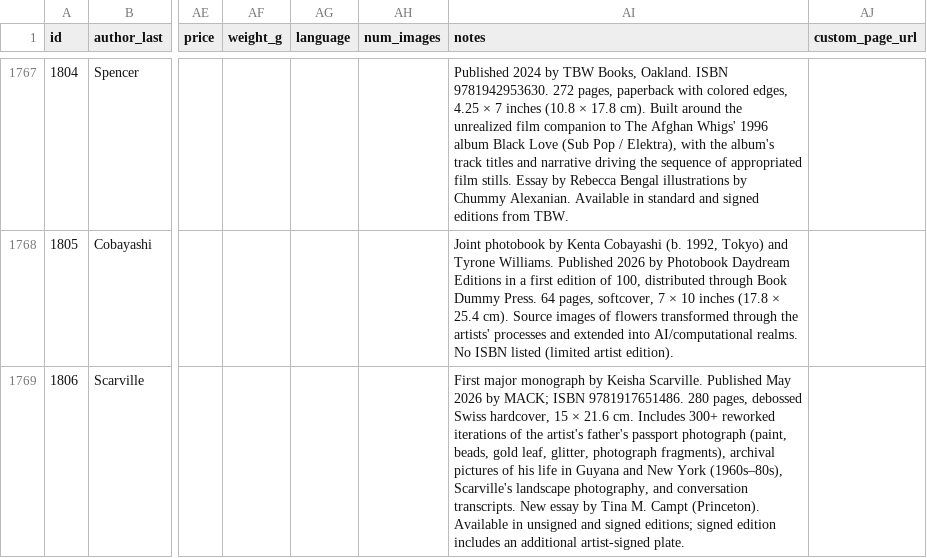
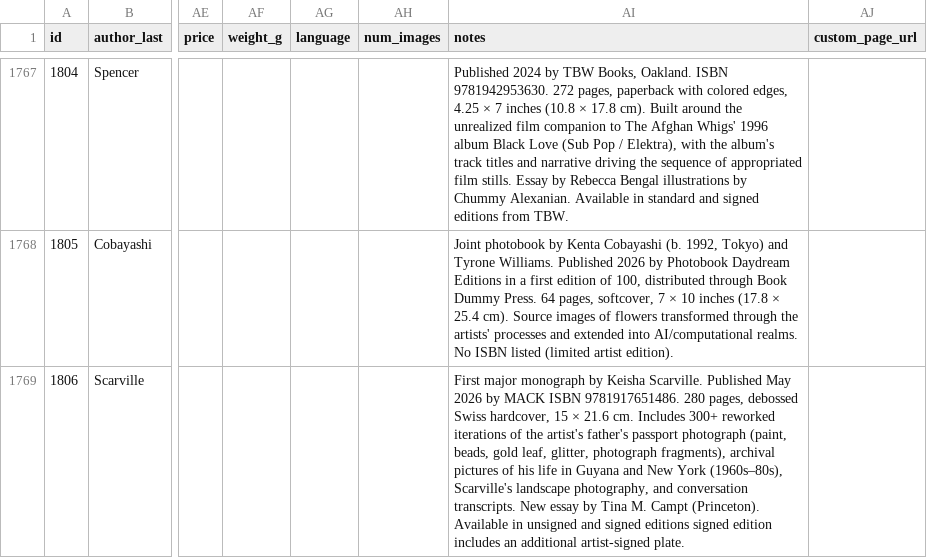
Before and after one commit to Mediaeater/Hudson_Street_Library, a CSV file: src/_data/books.csv, drawn as a sheet; only a part is shown, gaps mark what is left out; the diff covers the shown part only; the diff names each change by its address in the sheet, - before the commit and + after, or states it on an @@ line.

```diff
--- a/src/_data/books.csv
+++ b/src/_data/books.csv
-AI1769 (notes): …2026 by MACK; ISBN 9781917651486. 280 pages, debossed Swiss hardcover, 15 × 21.6 cm. Includes 300+ reworked iterations of the artist's father's passport photograph (paint, beads, gold leaf, glitter, photograph fragments), archival pictures of his life in Guyana and New York (1960s–80s), Scarville's landscape photography, and conversation transcripts. New essay by Tina M. Campt (Princeton). Available in unsigned and signed editions; signed edition…
+AI1769 (notes): …2026 by MACK ISBN 9781917651486. 280 pages, debossed Swiss hardcover, 15 × 21.6 cm. Includes 300+ reworked iterations of the artist's father's passport photograph (paint, beads, gold leaf, glitter, photograph fragments), archival pictures of his life in Guyana and New York (1960s–80s), Scarville's landscape photography, and conversation transcripts. New essay by Tina M. Campt (Princeton). Available in unsigned and signed editions signed edition…
```
Also changed, not shown: 1 added row elsewhere in this file, 1 other file.
